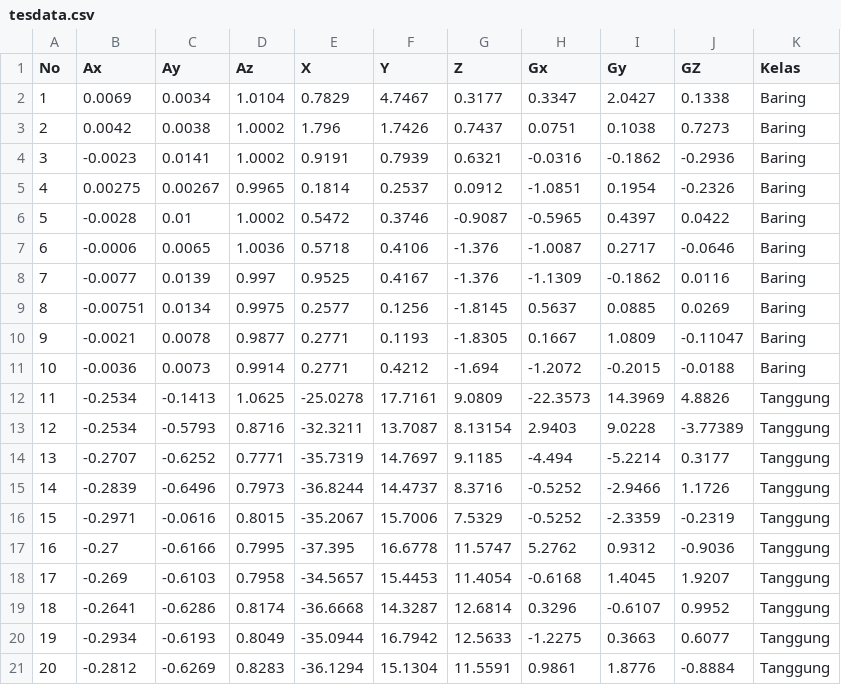
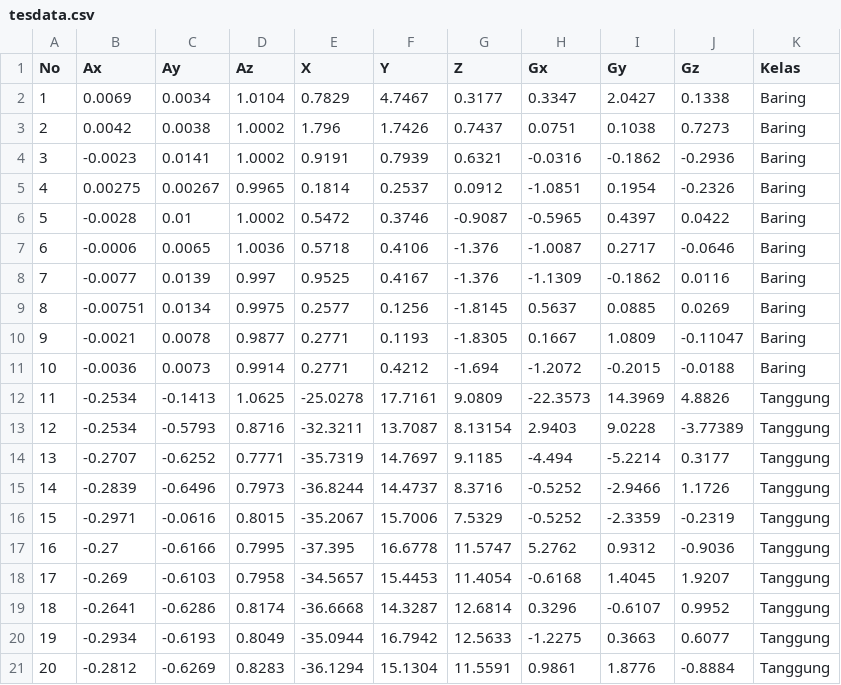
Before and after one commit to rezaarinda/dataset-skripsi, a CSV file: tesdata.csv, drawn as a sheet.

Commit message:
Update tesdata.csv

```diff
--- a/tesdata.csv
+++ b/tesdata.csv
@@ -1,2 +1,2 @@
-No,Ax,Ay,Az,X,Y,Z,Gx,Gy,GZ,Kelas
+No,Ax,Ay,Az,X,Y,Z,Gx,Gy,Gz,Kelas
 1,0.0069,0.0034,1.0104,0.7829,4.7467,0.3177,0.3347,2.0427,0.1338,Baring
```
